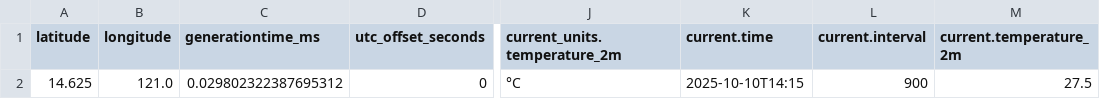
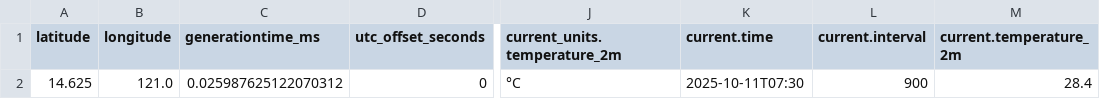
Before and after one commit to colayn/ftw-python-ingestion-layn, a CSV file: output/meteo_sample.csv, drawn as a sheet; only a part is shown, gaps mark what is left out; the diff names each change by its address in the sheet, - before the commit and + after, or states it on an @@ line.

```diff
--- a/output/meteo_sample.csv
+++ b/output/meteo_sample.csv
-C2 (generationtime_ms): 0.029802322387695312
+C2 (generationtime_ms): 0.025987625122070312
-K2 (current.time): 2025-10-10T14:15
+K2 (current.time): 2025-10-11T07:30
-M2 (current.temperature_2m): 27.5
+M2 (current.temperature_2m): 28.4
```
Also changed, not shown: output/lazada_jfy.csv, 5 other files.
